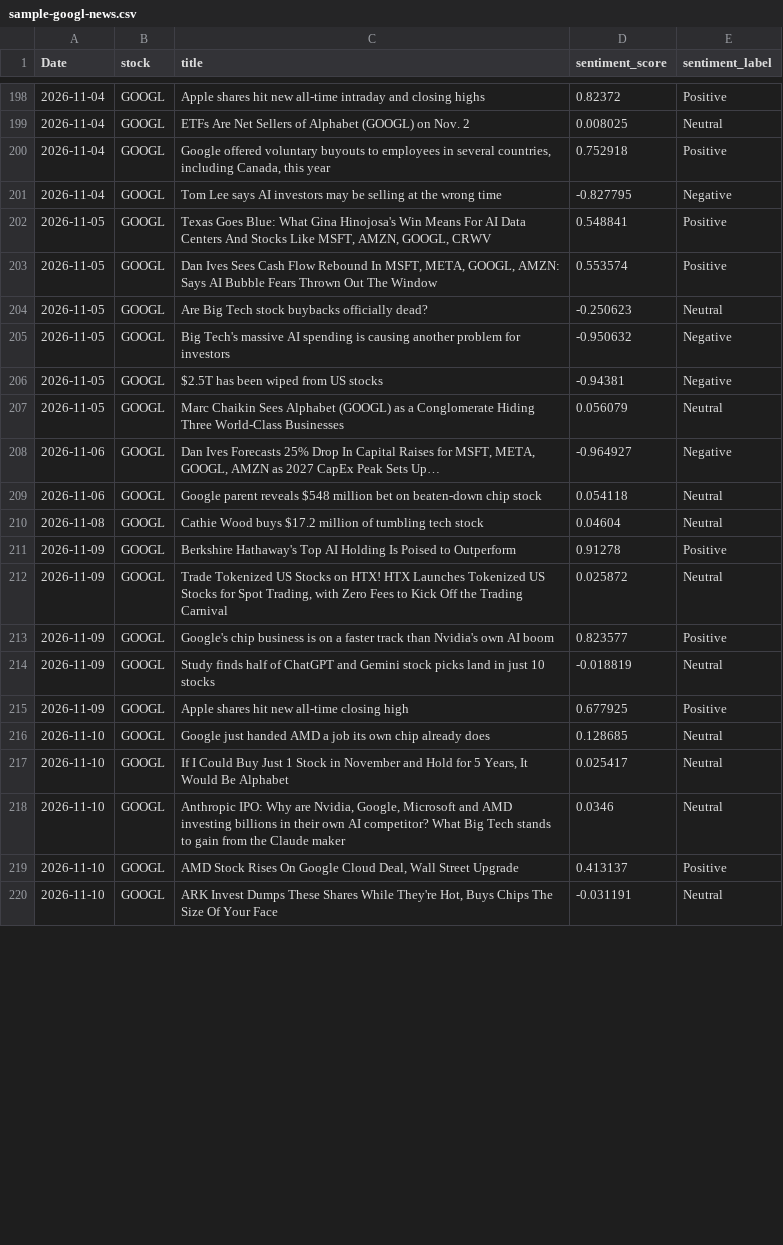
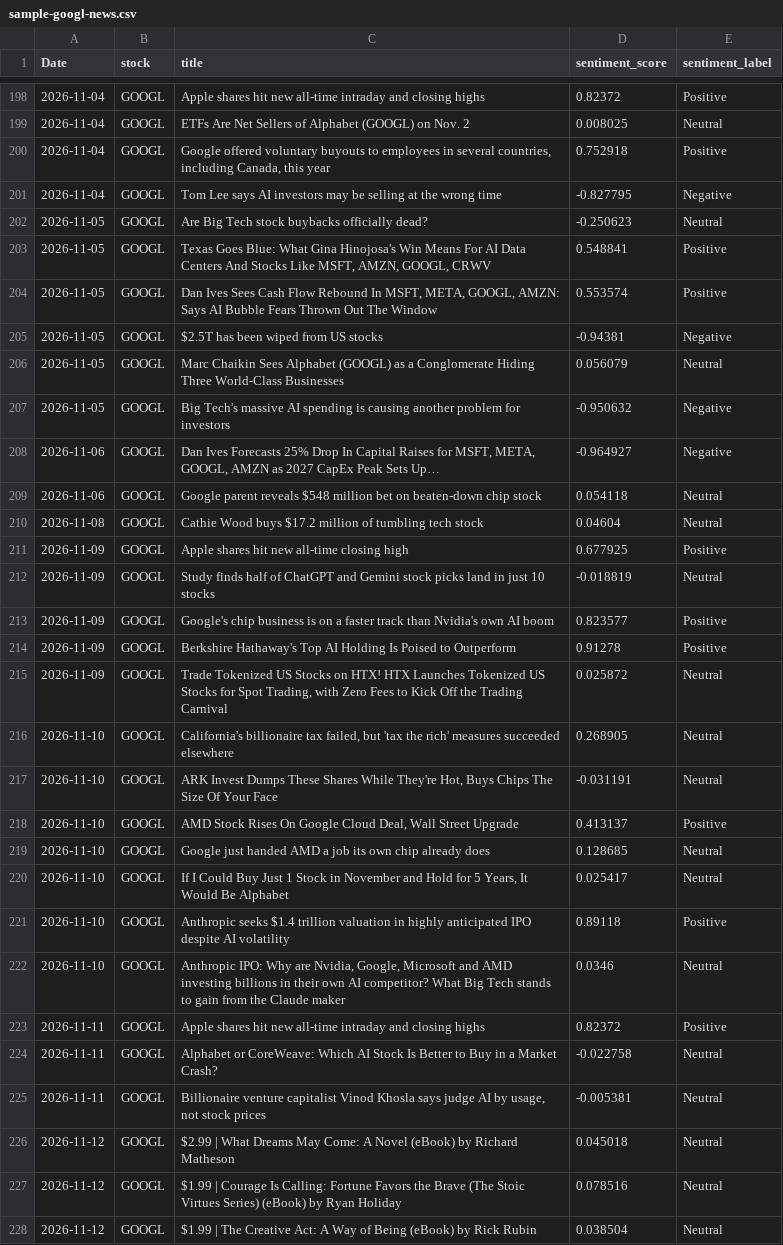
Before and after one commit to SandyCompetent/stock-market-analysis, a CSV file: data/sample/sample-googl-news.csv, drawn as a sheet; only a part is shown, gaps mark what is left out; the diff covers the shown part only.

```diff
--- a/data/sample/sample-googl-news.csv
+++ b/data/sample/sample-googl-news.csv
@@ -201,8 +201,8 @@ Date,stock,title,sentiment_score,sentiment_label
 2026-11-04,GOOGL,Tom Lee says AI investors may be selling at the wrong time,-0.827795,Negative
+2026-11-05,GOOGL,Are Big Tech stock buybacks officially dead?,-0.250623,Neutral
 2026-11-05,GOOGL,"Texas Goes Blue: What Gina Hinojosa's Win Means For AI Data Centers And Stocks Like MSFT, AMZN, GOOGL, CRWV",0.548841,Positive
 2026-11-05,GOOGL,"Dan Ives Sees Cash Flow Rebound In MSFT, META, GOOGL, AMZN: Says AI Bubble Fears Thrown Out The Window",0.553574,Positive
-2026-11-05,GOOGL,Are Big Tech stock buybacks officially dead?,-0.250623,Neutral
-2026-11-05,GOOGL,Big Tech's massive AI spending is causing another problem for investors,-0.950632,Negative
 2026-11-05,GOOGL,$2.5T has been wiped from US stocks,-0.94381,Negative
 2026-11-05,GOOGL,Marc Chaikin Sees Alphabet (GOOGL) as a Conglomerate Hiding Three World-Class Businesses,0.056079,Neutral
+2026-11-05,GOOGL,Big Tech's massive AI spending is causing another problem for investors,-0.950632,Negative
 2026-11-06,GOOGL,"Dan Ives Forecasts 25% Drop In Capital Raises for MSFT, META, GOOGL, AMZN as 2027 CapEx Peak Sets Up…",-0.964927,Negative
@@ -210,11 +210,19 @@ Date,stock,title,sentiment_score,sentiment_label
 2026-11-08,GOOGL,Cathie Wood buys $17.2 million of tumbling tech stock,0.04604,Neutral
+2026-11-09,GOOGL,Apple shares hit new all-time closing high,0.677925,Positive
+2026-11-09,GOOGL,Study finds half of ChatGPT and Gemini stock picks land in just 10 stocks,-0.018819,Neutral
+2026-11-09,GOOGL,Google's chip business is on a faster track than Nvidia's own AI boom,0.823577,Positive
 2026-11-09,GOOGL,Berkshire Hathaway's Top AI Holding Is Poised to Outperform,0.91278,Positive
 2026-11-09,GOOGL,"Trade Tokenized US Stocks on HTX! HTX Launches Tokenized US Stocks for Spot Trading, with Zero Fees to Kick Off the Trading Carnival",0.025872,Neutral
-2026-11-09,GOOGL,Google's chip business is on a faster track than Nvidia's own AI boom,0.823577,Positive
-2026-11-09,GOOGL,Study finds half of ChatGPT and Gemini stock picks land in just 10 stocks,-0.018819,Neutral
-2026-11-09,GOOGL,Apple shares hit new all-time closing high,0.677925,Positive
+2026-11-10,GOOGL,"California's billionaire tax failed, but 'tax the rich' measures succeeded elsewhere",0.268905,Neutral
+2026-11-10,GOOGL,"ARK Invest Dumps These Shares While They're Hot, Buys Chips The Size Of Your Face",-0.031191,Neutral
+2026-11-10,GOOGL,"AMD Stock Rises On Google Cloud Deal, Wall Street Upgrade",0.413137,Positive
 2026-11-10,GOOGL,Google just handed AMD a job its own chip already does,0.128685,Neutral
 2026-11-10,GOOGL,"If I Could Buy Just 1 Stock in November and Hold for 5 Years, It Would Be Alphabet",0.025417,Neutral
+2026-11-10,GOOGL,Anthropic seeks $1.4 trillion valuation in highly anticipated IPO despite AI volatility,0.89118,Positive
 2026-11-10,GOOGL,"Anthropic IPO: Why are Nvidia, Google, Microsoft and AMD investing billions in their own AI competitor? What Big Tech stands to gain from the Claude maker",0.0346,Neutral
-2026-11-10,GOOGL,"AMD Stock Rises On Google Cloud Deal, Wall Street Upgrade",0.413137,Positive
-2026-11-10,GOOGL,"ARK Invest Dumps These Shares While They're Hot, Buys Chips The Size Of Your Face",-0.031191,Neutral
+2026-11-11,GOOGL,Apple shares hit new all-time intraday and closing highs,0.82372,Positive
+2026-11-11,GOOGL,Alphabet or CoreWeave: Which AI Stock Is Better to Buy in a Market Crash?,-0.022758,Neutral
+2026-11-11,GOOGL,"Billionaire venture capitalist Vinod Khosla says judge AI by usage, not stock prices",-0.005381,Neutral
+2026-11-12,GOOGL,$2.99 | What Dreams May Come: A Novel (eBook) by Richard Matheson,0.045018,Neutral
+2026-11-12,GOOGL,$1.99 | Courage Is Calling: Fortune Favors the Brave (The Stoic Virtues Series) (eBook) by Ryan Holiday,0.078516,Neutral
+2026-11-12,GOOGL,$1.99 | The Creative Act: A Way of Being (eBook) by Rick Rubin,0.038504,Neutral
```
Also changed, not shown: 14 added rows, 65 moved rows and 6 edited cells elsewhere in this file, data/sample/sample-googl-stock.csv.
